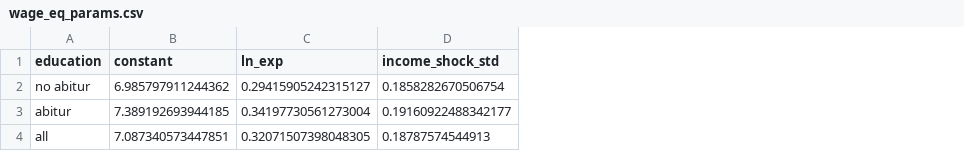
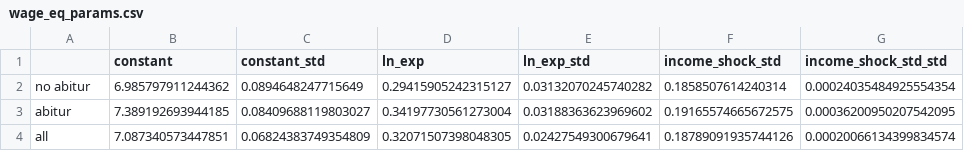
Before and after one commit to PolicyUncertainty/analysis, a CSV file: output/est_results/wage_eq_params.csv, drawn as a sheet; addresses are those after the commit; the diff names each change by its address in the sheet, - before the commit and + after, or states it on an @@ line.

Commit message:
Exporting results.

```diff
--- a/output/est_results/wage_eq_params.csv
+++ b/output/est_results/wage_eq_params.csv
+column C (constant_std), rows 2-4: 0.0894648247715649 | 0.08409688119803027 | 0.06824383749354809
+column E (ln_exp_std), rows 2-4: 0.03132070245740282 | 0.03188363623969602 | 0.02427549300679641
+column G (income_shock_std_std), rows 2-4: 0.00024035484925554354 | 0.00036200950207542095 | 0.00020066134399834574
-A1: education
+A1: (empty)
-F2 (income_shock_std): 0.1858282670506754
+F2 (income_shock_std): 0.1858507614240314
-F3 (income_shock_std): 0.19160922488342177
+F3 (income_shock_std): 0.19165574665672575
-F4 (income_shock_std): 0.18787574544913
+F4 (income_shock_std): 0.18789091935744126
```
Also changed, not shown: output/tables/effects_table_0_05_inc.csv, output/tables/effects_table_no_uncertainty.csv, 13 other files.
